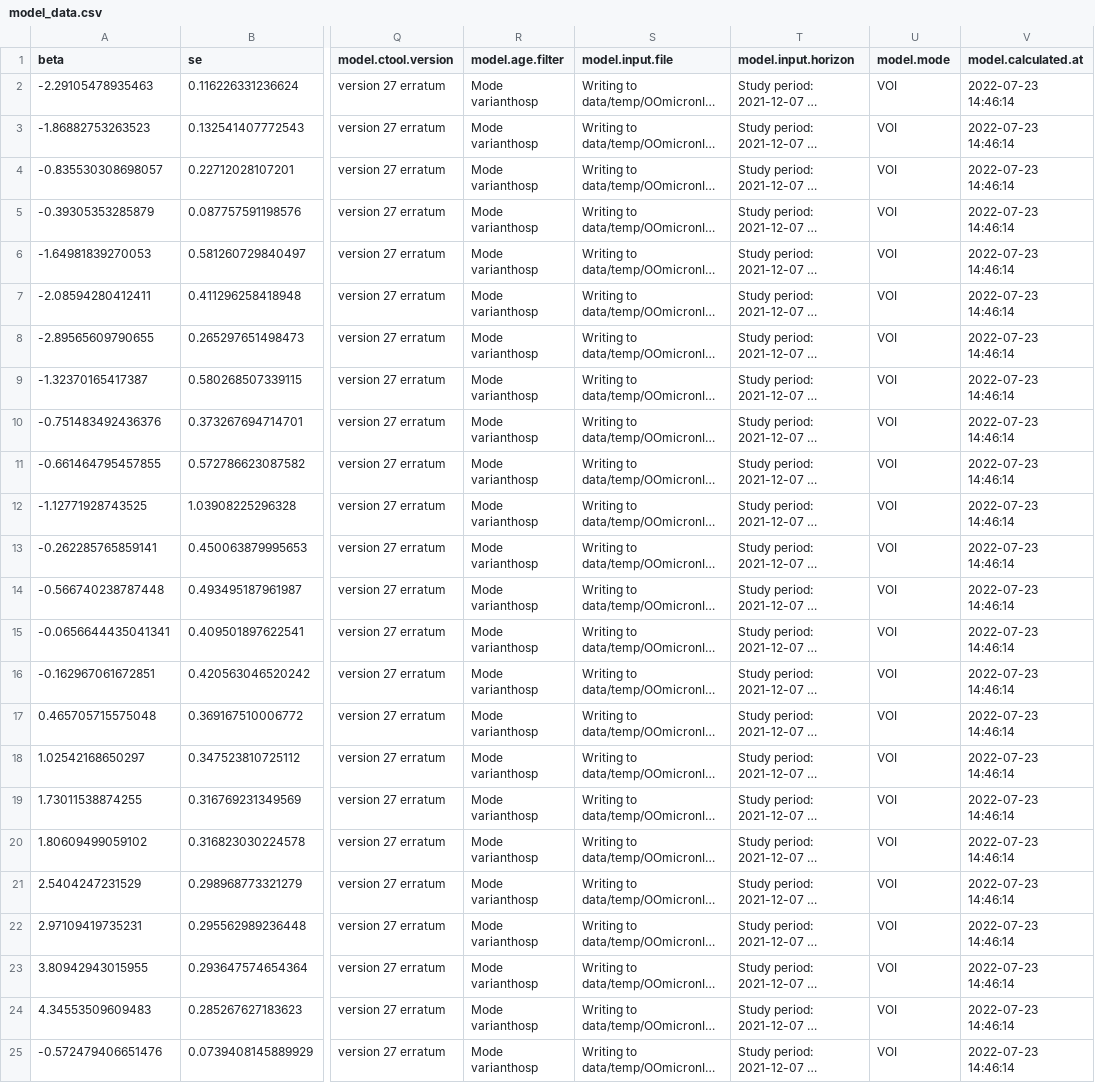
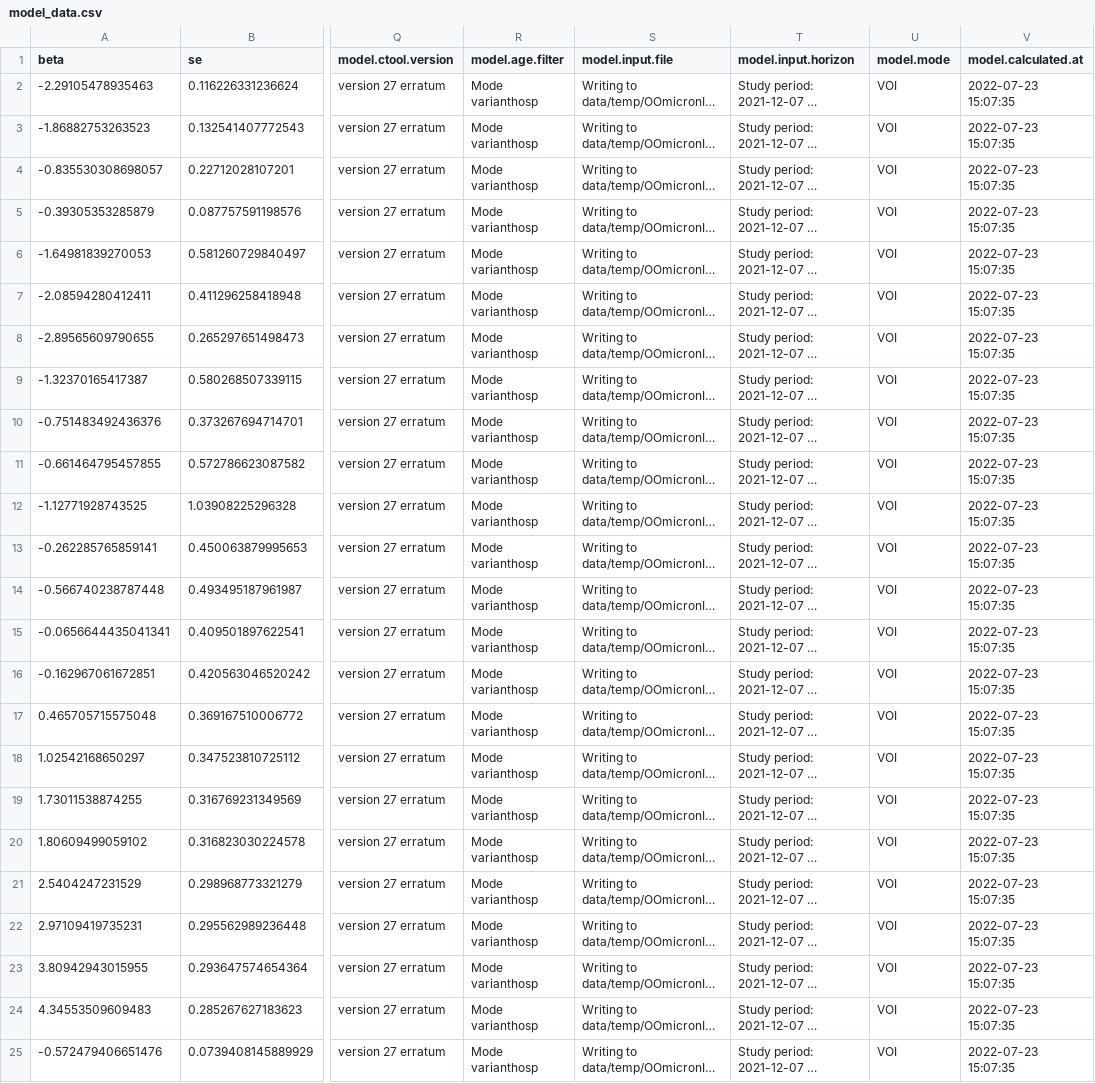
Before and after one commit to bisop-repo/omicronprotection, a CSV file: Vyvanuti/outputs/OOmicronInteractions/model_data.csv, drawn as a sheet; only a part is shown, gaps mark what is left out; long unchanged cells end in …; the diff names each change by its address in the sheet, - before the commit and + after, or states it on an @@ line.

Commit message:
Run results: OOmicronInteractions

```diff
--- a/Vyvanuti/outputs/OOmicronInteractions/model_data.csv
+++ b/Vyvanuti/outputs/OOmicronInteractions/model_data.csv
-V2:V25 (model.calculated.at): 2022-07-23 14:46:14
+V2:V25 (model.calculated.at): 2022-07-23 15:07:35
```
Also changed, not shown: 5 other files.
